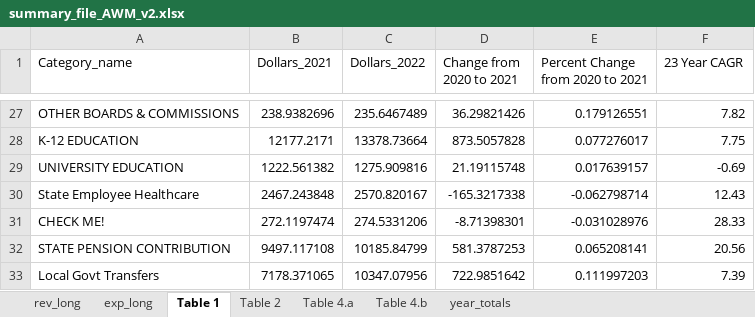
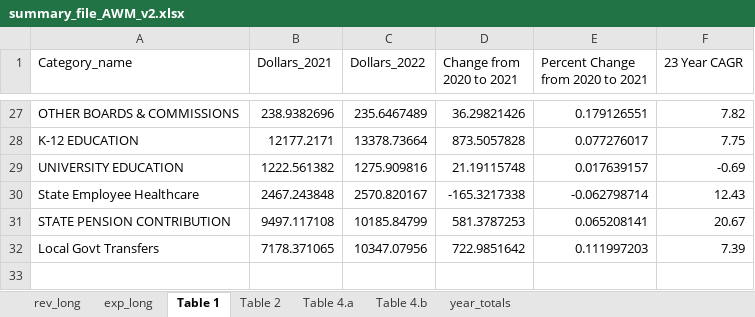
Before and after one commit to AleaWM/Fiscal-Futures-Project, an Excel workbook: summary_file_AWM_v2.xlsx, sheet Table 1, drawn as a sheet; only a part is shown, gaps mark what is left out; values as stored, in another font and other column widths than the file's, no borders; removed rows and columns are numbered as before the commit, all else as after; the diff names each change by its address in the sheet, - before the commit and + after, or states it on an @@ line.

```diff
--- a/summary_file_AWM_v2.xlsx (sheet Table 1)
+++ b/summary_file_AWM_v2.xlsx (sheet Table 1)
-row 31: CHECK ME! | 272.1197474 | 274.5331206 | -8.71398301 | -0.031028976 | 28.33
-F31 (23 Year CAGR): 20.56
+F31 (23 Year CAGR): 20.67
```
Also changed, not shown: sheet rev_long, sheet exp_long, sheet year_totals, sheet Table 4.b, sheet Table 4.a, sheet Table 2, 6 other files.
